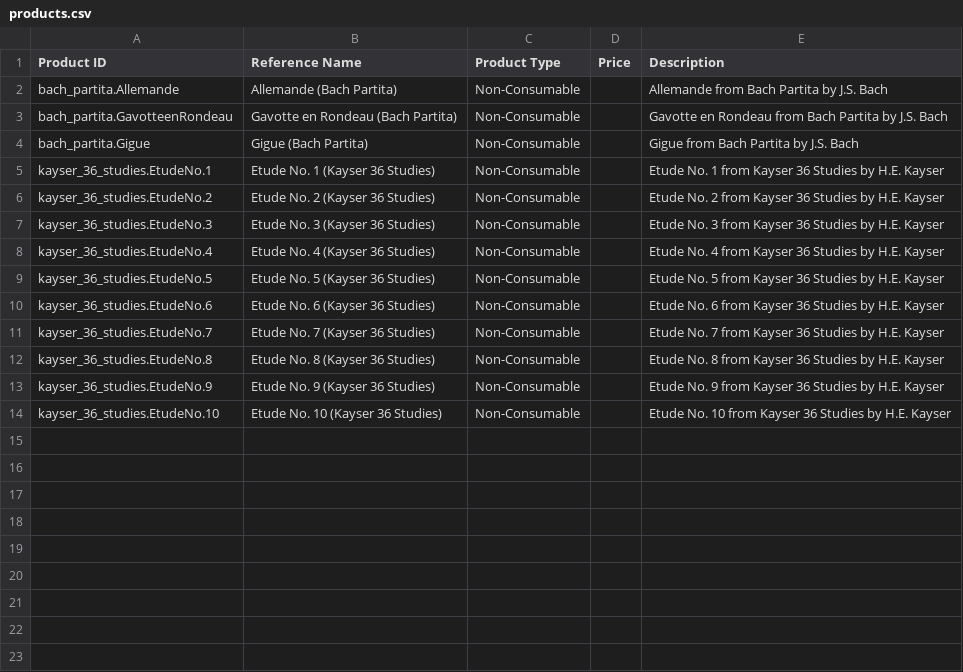
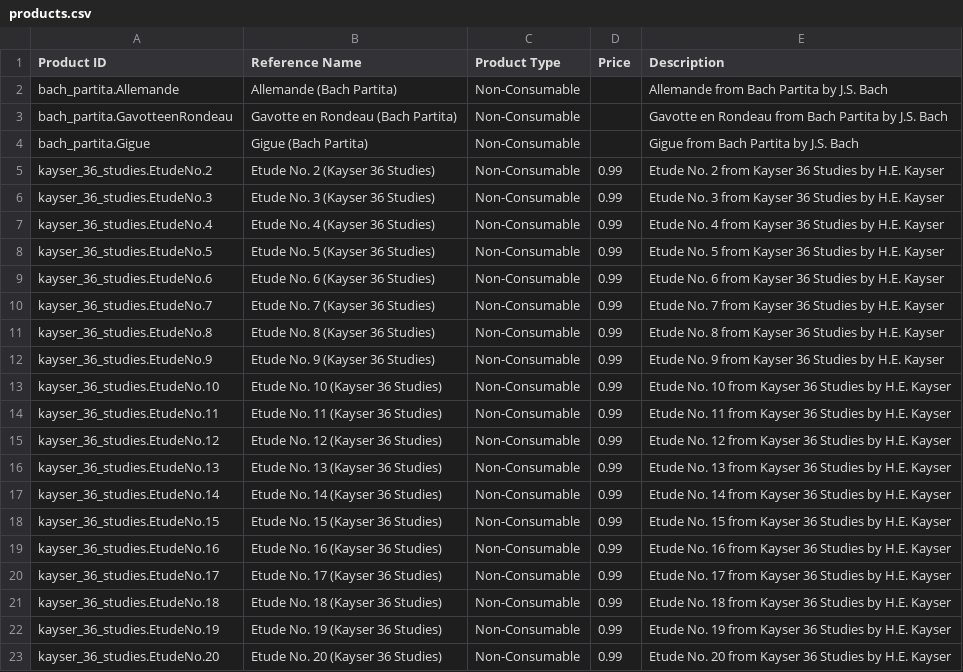
Before and after one commit to prima-studio/rosintune-scores, a CSV file: products.csv, drawn as a sheet.

```diff
--- a/products.csv
+++ b/products.csv
@@ -4,11 +4,20 @@ bach_partita.GavotteenRondeau,Gavotte en Rondeau (Bach Partita),Non-Consumable,,
 bach_partita.Gigue,Gigue (Bach Partita),Non-Consumable,,Gigue from Bach Partita by J.S. Bach
-kayser_36_studies.EtudeNo.1,Etude No. 1 (Kayser 36 Studies),Non-Consumable,,Etude No. 1 from Kayser 36 Studies by H.E. Kayser
-kayser_36_studies.EtudeNo.2,Etude No. 2 (Kayser 36 Studies),Non-Consumable,,Etude No. 2 from Kayser 36 Studies by H.E. Kayser
-kayser_36_studies.EtudeNo.3,Etude No. 3 (Kayser 36 Studies),Non-Consumable,,Etude No. 3 from Kayser 36 Studies by H.E. Kayser
-kayser_36_studies.EtudeNo.4,Etude No. 4 (Kayser 36 Studies),Non-Consumable,,Etude No. 4 from Kayser 36 Studies by H.E. Kayser
-kayser_36_studies.EtudeNo.5,Etude No. 5 (Kayser 36 Studies),Non-Consumable,,Etude No. 5 from Kayser 36 Studies by H.E. Kayser
-kayser_36_studies.EtudeNo.6,Etude No. 6 (Kayser 36 Studies),Non-Consumable,,Etude No. 6 from Kayser 36 Studies by H.E. Kayser
-kayser_36_studies.EtudeNo.7,Etude No. 7 (Kayser 36 Studies),Non-Consumable,,Etude No. 7 from Kayser 36 Studies by H.E. Kayser
-kayser_36_studies.EtudeNo.8,Etude No. 8 (Kayser 36 Studies),Non-Consumable,,Etude No. 8 from Kayser 36 Studies by H.E. Kayser
-kayser_36_studies.EtudeNo.9,Etude No. 9 (Kayser 36 Studies),Non-Consumable,,Etude No. 9 from Kayser 36 Studies by H.E. Kayser
-kayser_36_studies.EtudeNo.10,Etude No. 10 (Kayser 36 Studies),Non-Consumable,,Etude No. 10 from Kayser 36 Studies by H.E. Kayser
+kayser_36_studies.EtudeNo.2,Etude No. 2 (Kayser 36 Studies),Non-Consumable,0.99,Etude No. 2 from Kayser 36 Studies by H.E. Kayser
+kayser_36_studies.EtudeNo.3,Etude No. 3 (Kayser 36 Studies),Non-Consumable,0.99,Etude No. 3 from Kayser 36 Studies by H.E. Kayser
+kayser_36_studies.EtudeNo.4,Etude No. 4 (Kayser 36 Studies),Non-Consumable,0.99,Etude No. 4 from Kayser 36 Studies by H.E. Kayser
+kayser_36_studies.EtudeNo.5,Etude No. 5 (Kayser 36 Studies),Non-Consumable,0.99,Etude No. 5 from Kayser 36 Studies by H.E. Kayser
+kayser_36_studies.EtudeNo.6,Etude No. 6 (Kayser 36 Studies),Non-Consumable,0.99,Etude No. 6 from Kayser 36 Studies by H.E. Kayser
+kayser_36_studies.EtudeNo.7,Etude No. 7 (Kayser 36 Studies),Non-Consumable,0.99,Etude No. 7 from Kayser 36 Studies by H.E. Kayser
+kayser_36_studies.EtudeNo.8,Etude No. 8 (Kayser 36 Studies),Non-Consumable,0.99,Etude No. 8 from Kayser 36 Studies by H.E. Kayser
+kayser_36_studies.EtudeNo.9,Etude No. 9 (Kayser 36 Studies),Non-Consumable,0.99,Etude No. 9 from Kayser 36 Studies by H.E. Kayser
+kayser_36_studies.EtudeNo.10,Etude No. 10 (Kayser 36 Studies),Non-Consumable,0.99,Etude No. 10 from Kayser 36 Studies by H.E. Kayser
+kayser_36_studies.EtudeNo.11,Etude No. 11 (Kayser 36 Studies),Non-Consumable,0.99,Etude No. 11 from Kayser 36 Studies by H.E. Kayser
+kayser_36_studies.EtudeNo.12,Etude No. 12 (Kayser 36 Studies),Non-Consumable,0.99,Etude No. 12 from Kayser 36 Studies by H.E. Kayser
+kayser_36_studies.EtudeNo.13,Etude No. 13 (Kayser 36 Studies),Non-Consumable,0.99,Etude No. 13 from Kayser 36 Studies by H.E. Kayser
+kayser_36_studies.EtudeNo.14,Etude No. 14 (Kayser 36 Studies),Non-Consumable,0.99,Etude No. 14 from Kayser 36 Studies by H.E. Kayser
+kayser_36_studies.EtudeNo.15,Etude No. 15 (Kayser 36 Studies),Non-Consumable,0.99,Etude No. 15 from Kayser 36 Studies by H.E. Kayser
+kayser_36_studies.EtudeNo.16,Etude No. 16 (Kayser 36 Studies),Non-Consumable,0.99,Etude No. 16 from Kayser 36 Studies by H.E. Kayser
+kayser_36_studies.EtudeNo.17,Etude No. 17 (Kayser 36 Studies),Non-Consumable,0.99,Etude No. 17 from Kayser 36 Studies by H.E. Kayser
+kayser_36_studies.EtudeNo.18,Etude No. 18 (Kayser 36 Studies),Non-Consumable,0.99,Etude No. 18 from Kayser 36 Studies by H.E. Kayser
+kayser_36_studies.EtudeNo.19,Etude No. 19 (Kayser 36 Studies),Non-Consumable,0.99,Etude No. 19 from Kayser 36 Studies by H.E. Kayser
+kayser_36_studies.EtudeNo.20,Etude No. 20 (Kayser 36 Studies),Non-Consumable,0.99,Etude No. 20 from Kayser 36 Studies by H.E. Kayser
```
Also changed, not shown: 3 other files.
